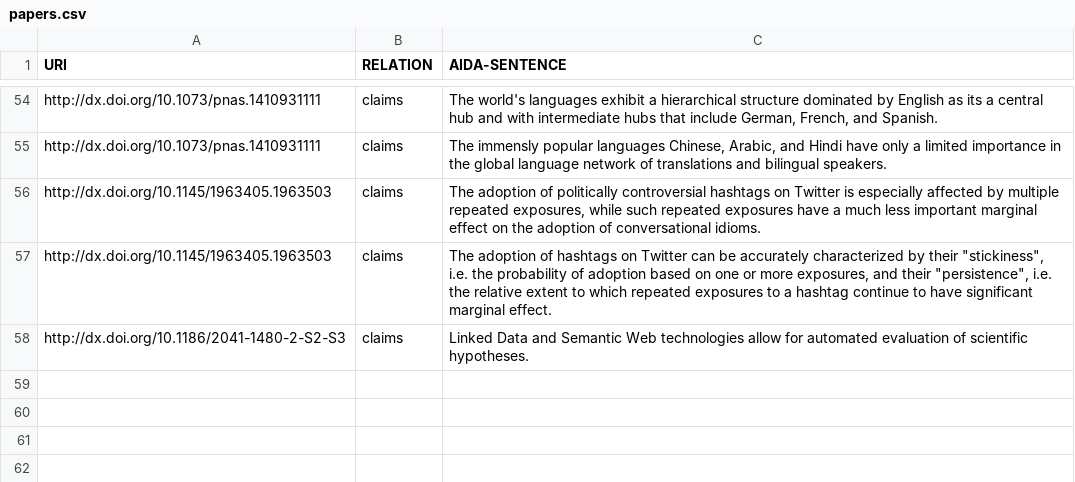
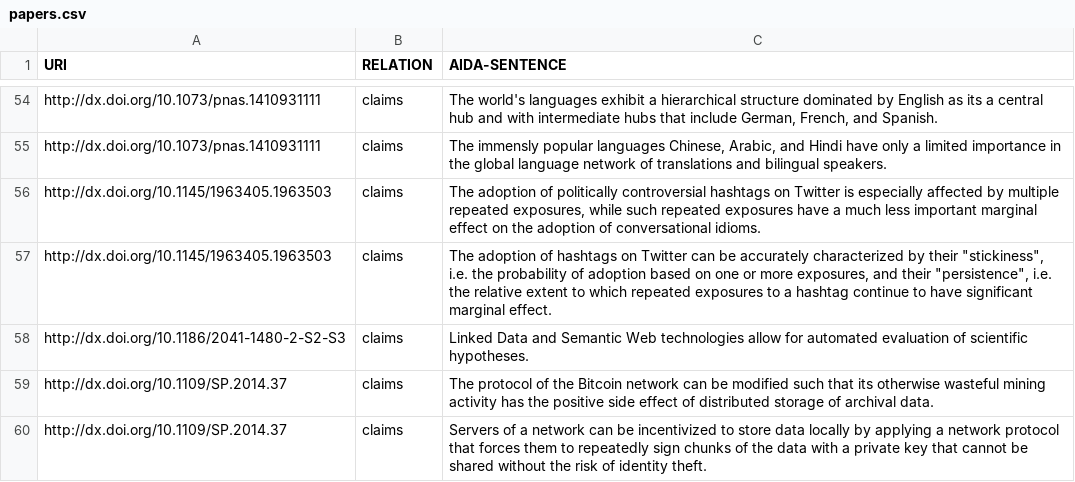
Before and after one commit to tkuhn/aida, a CSV file: papers.csv, drawn as a sheet; only a part is shown, gaps mark what is left out; the diff names each change by its address in the sheet, - before the commit and + after, or states it on an @@ line.

Commit message:
Add AIDA sentences

```diff
--- a/papers.csv
+++ b/papers.csv
+row 59: http://dx.doi.org/10.1109/SP.2014.37 | claims | The protocol of the Bitcoin network can be modified such that its otherwise wasteful mining activity has the positive side effect of distributed storage of archival data.
+row 60: http://dx.doi.org/10.1109/SP.2014.37 | claims | Servers of a network can be incentivized to store data locally by applying a network protocol that forces them to repeatedly sign chunks of the data with a private key that cannot be shared without the risk of identity theft.
```
